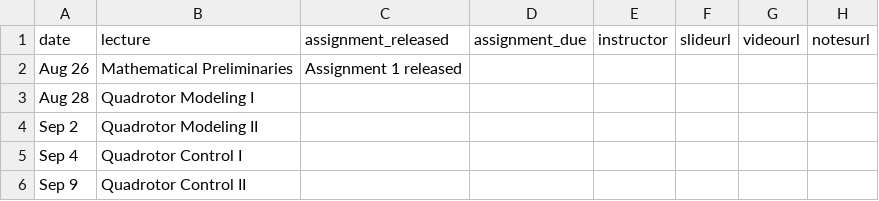
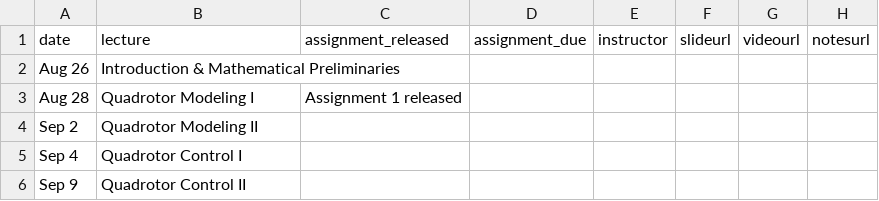
Before and after one commit to mral-cmu/mral-cmu.github.io, a CSV file: _data/schedule.csv, drawn as a sheet; only a part is shown.

Commit message:
Update schedule, office hours

```diff
--- a/_data/schedule.csv
+++ b/_data/schedule.csv
@@ -1,4 +1,4 @@
 date,lecture,assignment_released,assignment_due,instructor,slideurl,videourl,notesurl
-Aug 26,Mathematical Preliminaries,Assignment 1 released,,,,,
-Aug 28,Quadrotor Modeling I,,,,,,
+Aug 26,Introduction & Mathematical Preliminaries,,,,,,
+Aug 28,Quadrotor Modeling I,Assignment 1 released,,,,,
 Sep 2,Quadrotor Modeling II,,,,,,
```
Also changed, not shown: 2 other files.
